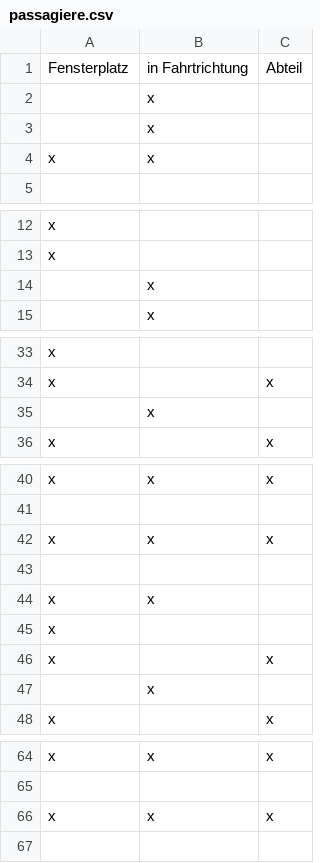
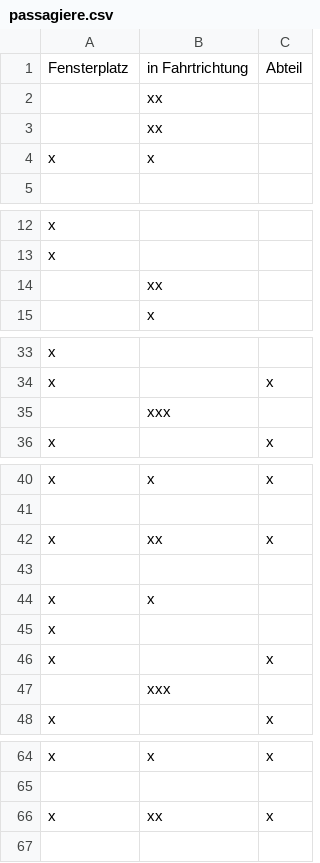
Before and after one commit to thomasvolk/genetic-algorithm-example, a CSV file: src/main/resources/passagiere.csv, drawn as a sheet; only a part is shown, gaps mark what is left out; the diff covers the shown part only.

```diff
--- a/src/main/resources/passagiere.csv
+++ b/src/main/resources/passagiere.csv
@@ -1,4 +1,4 @@
 Fensterplatz,"in Fahrtrichtung",Abteil
-,x,
-,x,
+,xx,
+,xx,
 x,x,
@@ -13,3 +13,3 @@ x,,
 x,,
-,x,
+,xx,
 ,x,
@@ -34,3 +34,3 @@ x,,
 x,,x
-,x,
+,xxx,
 x,,x
@@ -41,3 +41,3 @@ x,x,x
 ,,
-x,x,x
+x,xx,x
 ,,
@@ -46,3 +46,3 @@ x,,
 x,,x
-,x,
+,xxx,
 x,,x
@@ -65,3 +65,3 @@ x,x,x
 ,,
-x,x,x
+x,xx,x
 ,,
```
Also changed, not shown: 1 edited cell elsewhere in this file, 1 other file.
